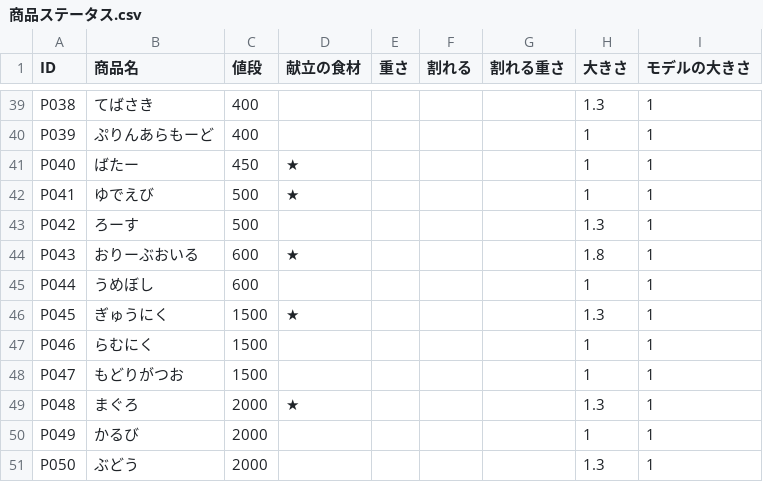
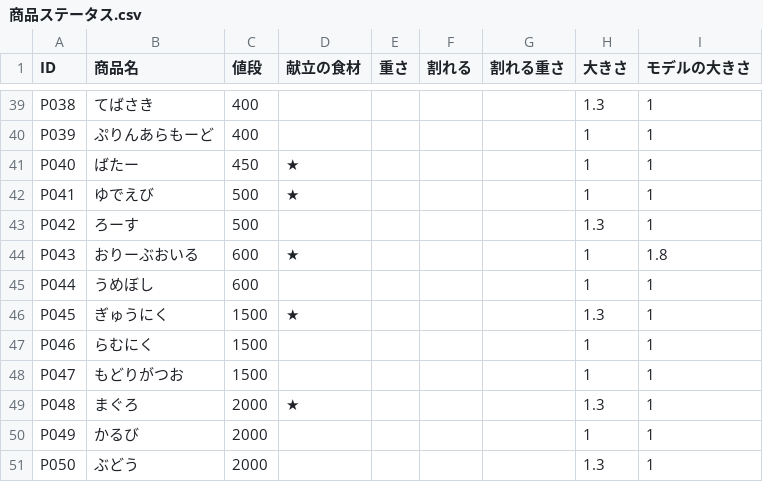
Before and after one commit to Takahiro004/test, a CSV file: Assets/syouhinn/商品ステータス.csv, drawn as a sheet; only a part is shown, gaps mark what is left out.

Commit message:
Update 商品ステータス.csv

```diff
--- a/Assets/syouhinn/商品ステータス.csv
+++ b/Assets/syouhinn/商品ステータス.csv
@@ -43,3 +43,3 @@ P041,ゆでえび,500,★,,,,1,1
 P042,ろーす,500,,,,,1.3,1
-P043,おりーぶおいる,600,★,,,,1.8,1
+P043,おりーぶおいる,600,★,,,,1,1.8
 P044,うめぼし,600,,,,,1,1
```
